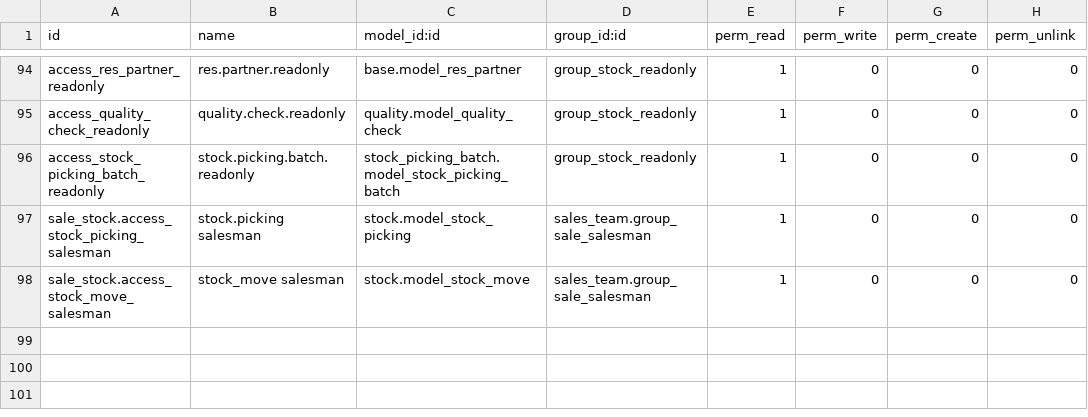
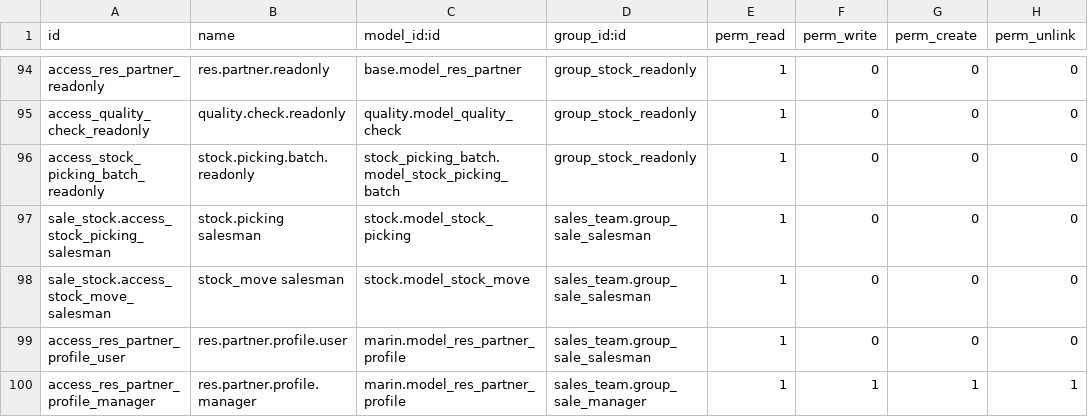
Before and after one commit to robertoCabreraAgro/addons_custom, a CSV file: marin/security/ir.model.access.csv, drawn as a sheet; only a part is shown, gaps mark what is left out; the diff names each change by its address in the sheet, - before the commit and + after, or states it on an @@ line.

Commit message:
[ADD] marin: Partner profile model for customer classification
- Add res.partner.profile model with category tags and factor fields
- Implement form/list views with many2many_tags and percentage widgets
- Add drag-and-drop reordering with sequence field
- Configure security access for sales managers
- Add menu in Sales > Configuration > Partner Profiles
- Include factor validation constraint > 0
- Add Spanish (MX) translations for all new elements

Task ID: 9928

```diff
--- a/marin/security/ir.model.access.csv
+++ b/marin/security/ir.model.access.csv
+row 99: access_res_partner_profile_user | res.partner.profile.user | marin.model_res_partner_profile | sales_team.group_sale_salesman | 1 | 0 | 0 | 0
+row 100: access_res_partner_profile_manager | res.partner.profile.manager | marin.model_res_partner_profile | sales_team.group_sale_manager | 1 | 1 | 1 | 1
```
Also changed, not shown: 5 other files.
